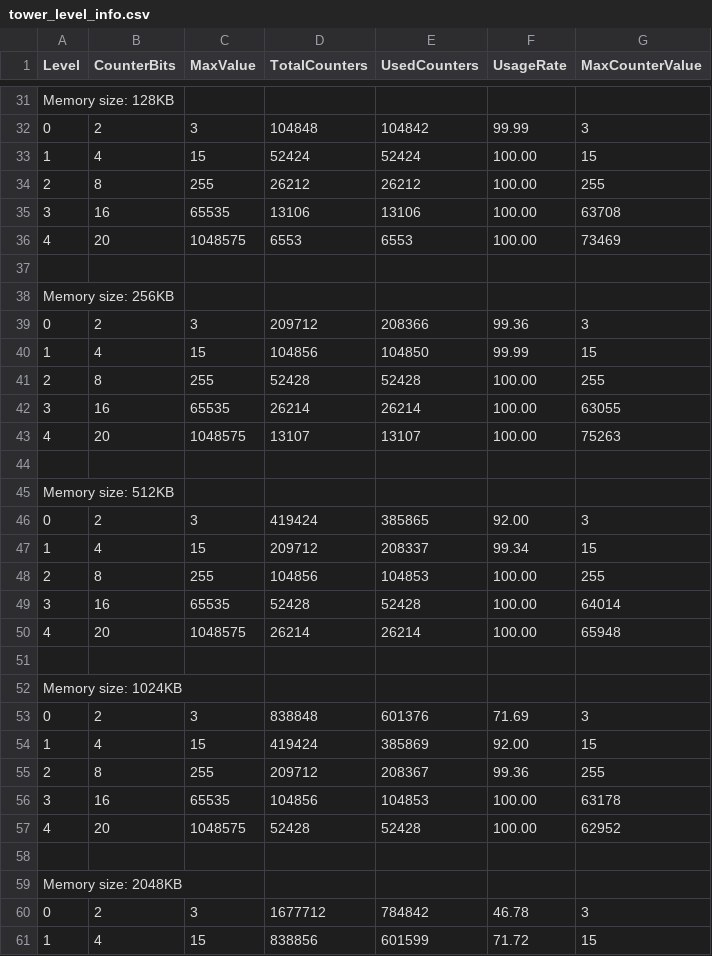
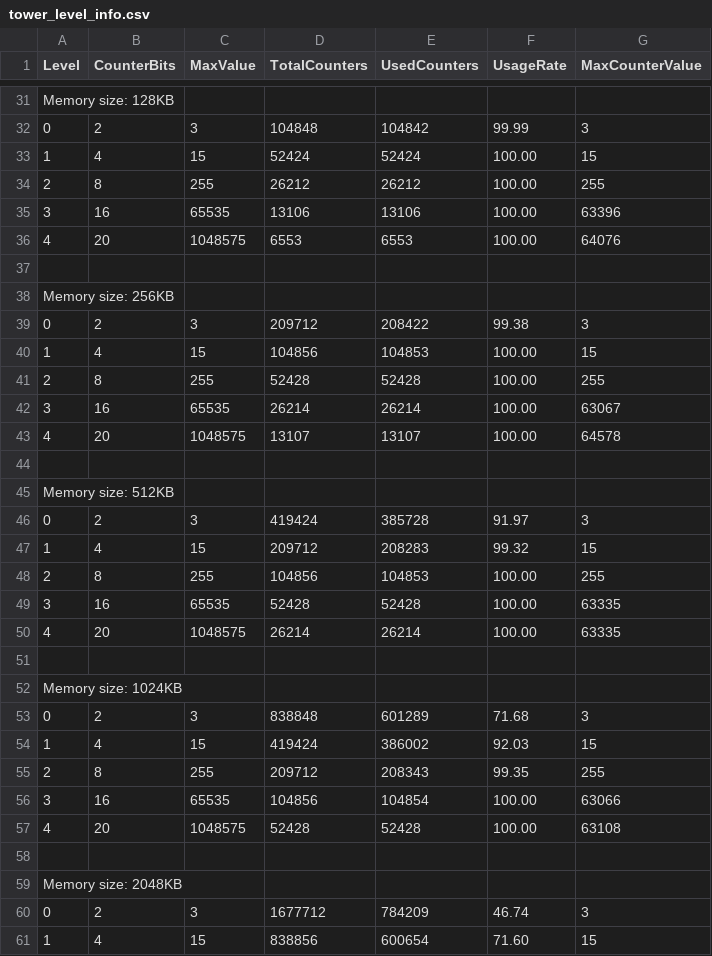
Before and after one commit to rartigues/ProyectoVolumDatos, a CSV file: tower_level_info.csv, drawn as a sheet; only a part is shown, gaps mark what is left out; the diff covers the shown part only.

```diff
--- a/tower_level_info.csv
+++ b/tower_level_info.csv
@@ -34,28 +34,28 @@ Memory size: 128KB
 2,8,255,26212,26212,100.00,255
-3,16,65535,13106,13106,100.00,63708
-4,20,1048575,6553,6553,100.00,73469
+3,16,65535,13106,13106,100.00,63396
+4,20,1048575,6553,6553,100.00,64076
 
 Memory size: 256KB
-0,2,3,209712,208366,99.36,3
-1,4,15,104856,104850,99.99,15
+0,2,3,209712,208422,99.38,3
+1,4,15,104856,104853,100.00,15
 2,8,255,52428,52428,100.00,255
-3,16,65535,26214,26214,100.00,63055
-4,20,1048575,13107,13107,100.00,75263
+3,16,65535,26214,26214,100.00,63067
+4,20,1048575,13107,13107,100.00,64578
 
 Memory size: 512KB
-0,2,3,419424,385865,92.00,3
-1,4,15,209712,208337,99.34,15
+0,2,3,419424,385728,91.97,3
+1,4,15,209712,208283,99.32,15
 2,8,255,104856,104853,100.00,255
-3,16,65535,52428,52428,100.00,64014
-4,20,1048575,26214,26214,100.00,65948
+3,16,65535,52428,52428,100.00,63335
+4,20,1048575,26214,26214,100.00,63335
 
 Memory size: 1024KB
-0,2,3,838848,601376,71.69,3
-1,4,15,419424,385869,92.00,15
-2,8,255,209712,208367,99.36,255
-3,16,65535,104856,104853,100.00,63178
-4,20,1048575,52428,52428,100.00,62952
+0,2,3,838848,601289,71.68,3
+1,4,15,419424,386002,92.03,15
+2,8,255,209712,208343,99.35,255
+3,16,65535,104856,104854,100.00,63066
+4,20,1048575,52428,52428,100.00,63108
 
 Memory size: 2048KB
-0,2,3,1677712,784842,46.78,3
-1,4,15,838856,601599,71.72,15
+0,2,3,1677712,784209,46.74,3
+1,4,15,838856,600654,71.60,15
```
Also changed, not shown: 55 edited cells elsewhere in this file, mcm_level_info.csv, percentile_results.csv, 5 other files.
